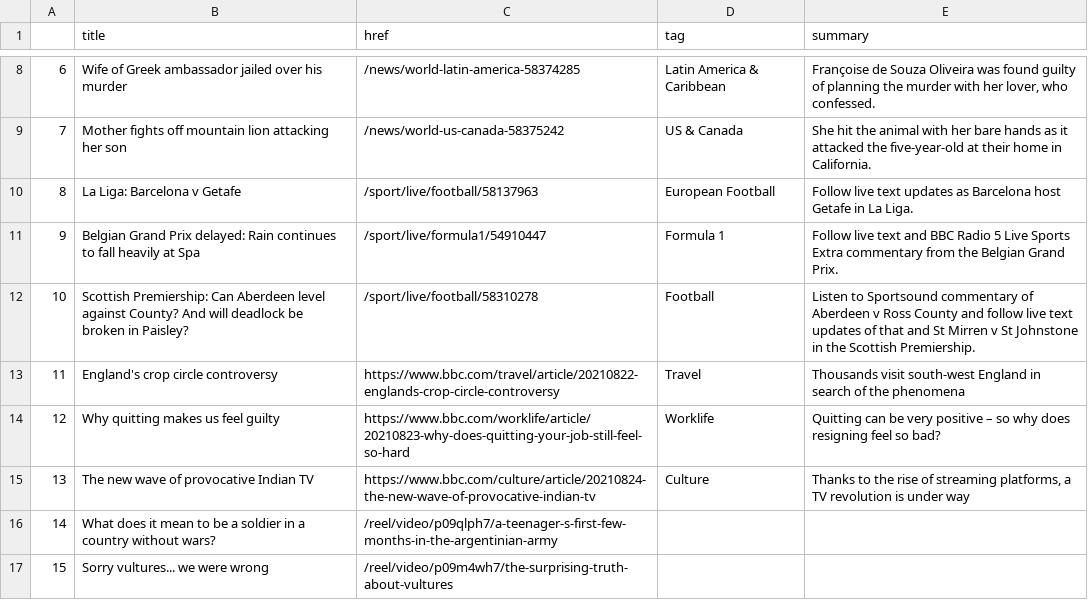
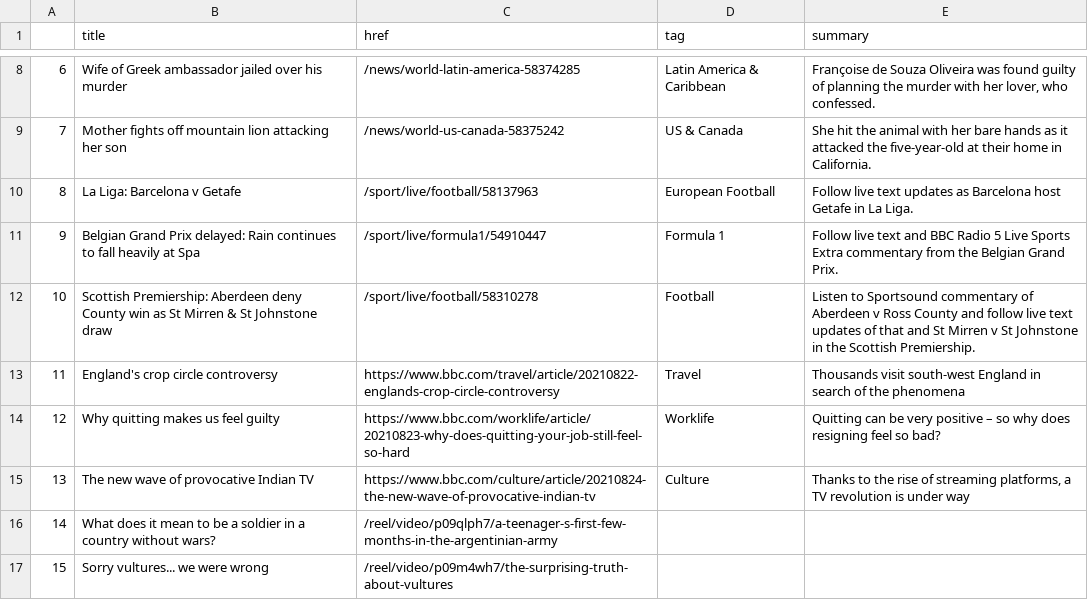
Before and after one commit to kgrumke/automatic-scraper, a CSV file: bbc-headlines.csv, drawn as a sheet; only a part is shown, gaps mark what is left out.

```diff
--- a/bbc-headlines.csv
+++ b/bbc-headlines.csv
@@ -11,3 +11,3 @@
 9,Belgian Grand Prix delayed: Rain continues to fall heavily at Spa,/sport/live/formula1/54910447,Formula 1,Follow live text and BBC Radio 5 Live Sports Extra commentary from the Belgian Grand Prix.
-10,Scottish Premiership: Can Aberdeen level against County? And will deadlock be broken in Paisley?,/sport/live/football/58310278,Football,Listen to Sportsound commentary of Aberdeen v Ross County and follow live text updates of that and St Mirren v St Johnstone in the Scottish Premiership.
+10,Scottish Premiership: Aberdeen deny County win as St Mirren & St Johnstone draw,/sport/live/football/58310278,Football,Listen to Sportsound commentary of Aberdeen v Ross County and follow live text updates of that and St Mirren v St Johnstone in the Scottish Premiership.
 11,England's crop circle controversy,https://www.bbc.com/travel/article/20210822-englands-crop-circle-controversy,Travel,Thousands visit south-west England in search of the phenomena
```
